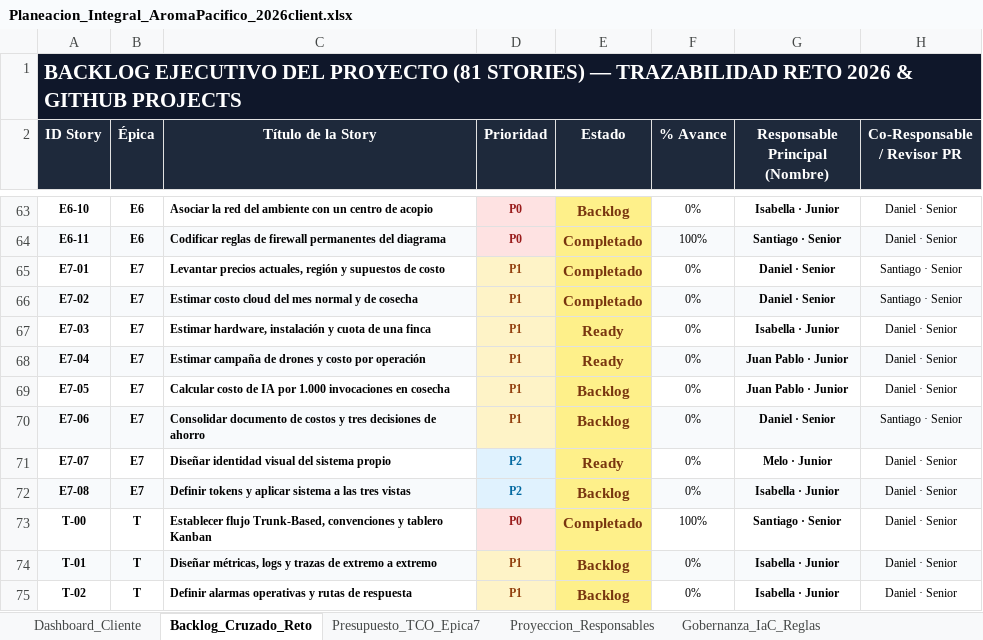
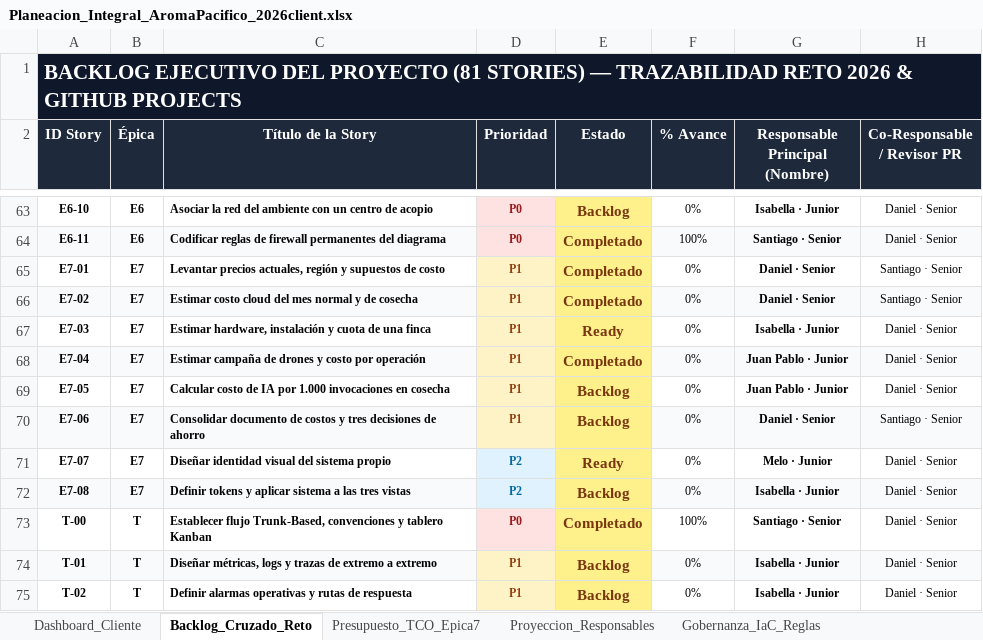
Before and after one commit to aromapacifico-devops/aromapacifico-devops-docs, an Excel workbook: docs/planning/Planeacion_Integral_AromaPacifico_2026client.xlsx, sheet Backlog_Cruzado_Reto, drawn as a sheet; only a part is shown, gaps mark what is left out; values as stored, in another font and other column widths than the file's, no borders; charts and pictures not drawn; the diff names each change by its address in the sheet, - before the commit and + after, or states it on an @@ line.

Commit message:
docs: mark E7-04 completed in the workbook

```diff
--- a/docs/planning/Planeacion_Integral_AromaPacifico_2026client.xlsx (sheet Backlog_Cruzado_Reto)
+++ b/docs/planning/Planeacion_Integral_AromaPacifico_2026client.xlsx (sheet Backlog_Cruzado_Reto)
-E68 (Estado): Ready
+E68 (Estado): Completado
```
